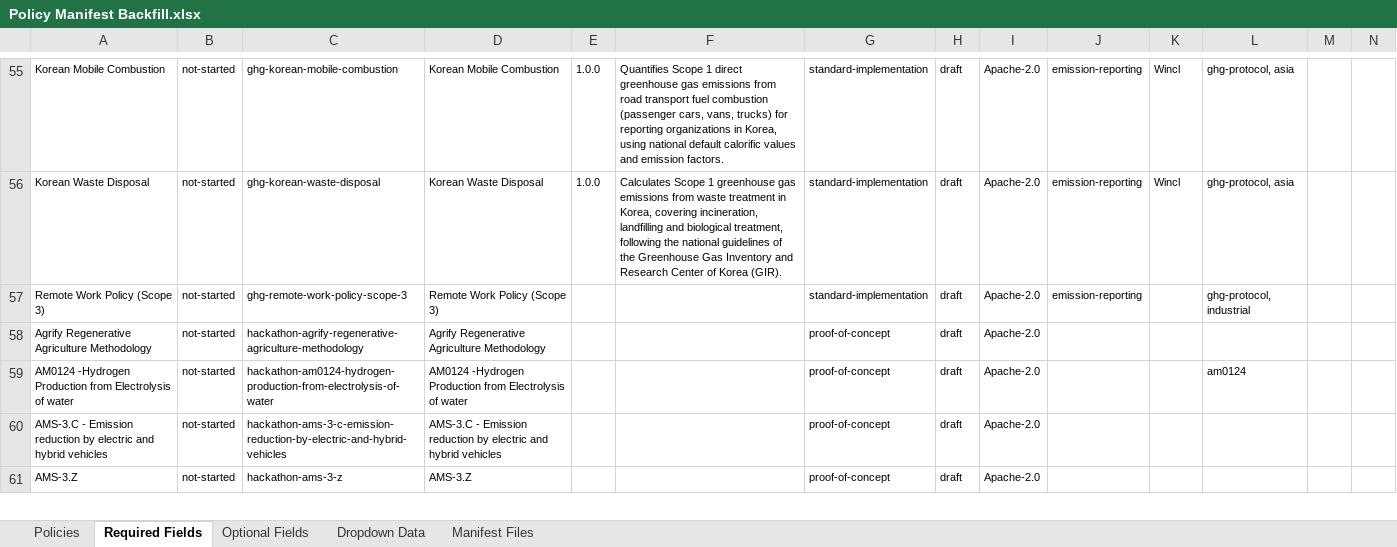
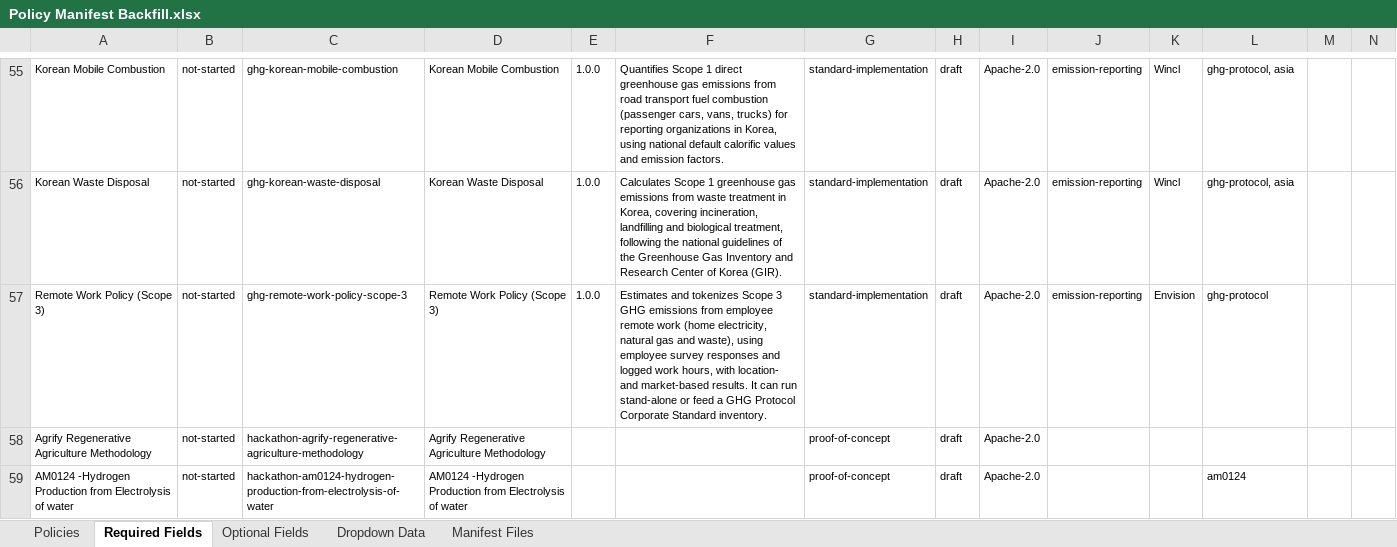
Before and after one commit to swidnikk/guardian, an Excel workbook: Methodology Library/Policy Manifest Backfill.xlsx, sheet Required Fields, drawn as a sheet; only a part is shown, gaps mark what is left out; the shorter side is filled out with more unchanged rows; values as stored, in another font and other column widths than the file's, no borders; charts and pictures and table styles not drawn; the diff names each change by its address in the sheet, - before the commit and + after, or states it on an @@ line.

```diff
--- a/Methodology Library/Policy Manifest Backfill.xlsx (sheet Required Fields)
+++ b/Methodology Library/Policy Manifest Backfill.xlsx (sheet Required Fields)
-E57: (empty)
+E57: 1.0.0
-F57: (empty)
+F57: Estimates and tokenizes Scope 3 GHG emissions from employee remote work (home electricity, natural gas and waste), using employee survey responses and logged work hours, with location- and market-based results. It can run stand-alone or feed a GHG Protocol Corporate Standard inventory.
-K57: (empty)
+K57: Envision
-L57: ghg-protocol, industrial
+L57: ghg-protocol
```
Also changed, not shown: sheet Optional Fields, sheet Policies, 1 other file.
